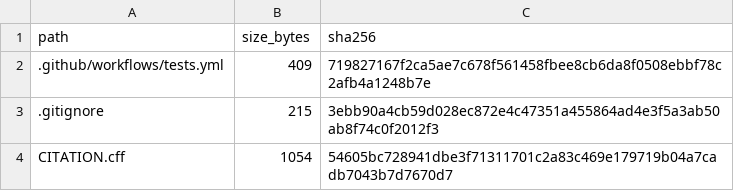
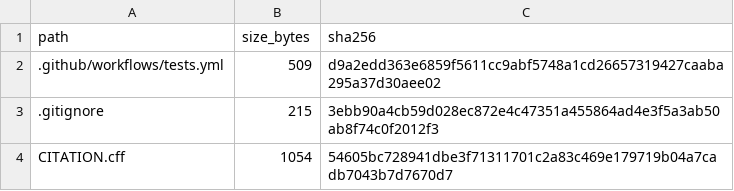
Before and after one commit to DevHabito/arara-space-telescope, a CSV file: manifests/repository_files_sha256.csv, drawn as a sheet; only a part is shown.

Commit message:
fix(ci): update tracked workflow digest after adding research checks

```diff
--- a/manifests/repository_files_sha256.csv
+++ b/manifests/repository_files_sha256.csv
@@ -1,3 +1,3 @@
 path,size_bytes,sha256
-.github/workflows/tests.yml,409,719827167f2ca5ae7c678f561458fbee8cb6da8f0508ebbf78c2afb4a1248b7e
+.github/workflows/tests.yml,509,d9a2edd363e6859f5611cc9abf5748a1cd26657319427caaba295a37d30aee02
 .gitignore,215,3ebb90a4cb59d028ec872e4c47351a455864ad4e3f5a3ab50ab8f74c0f2012f3
```
